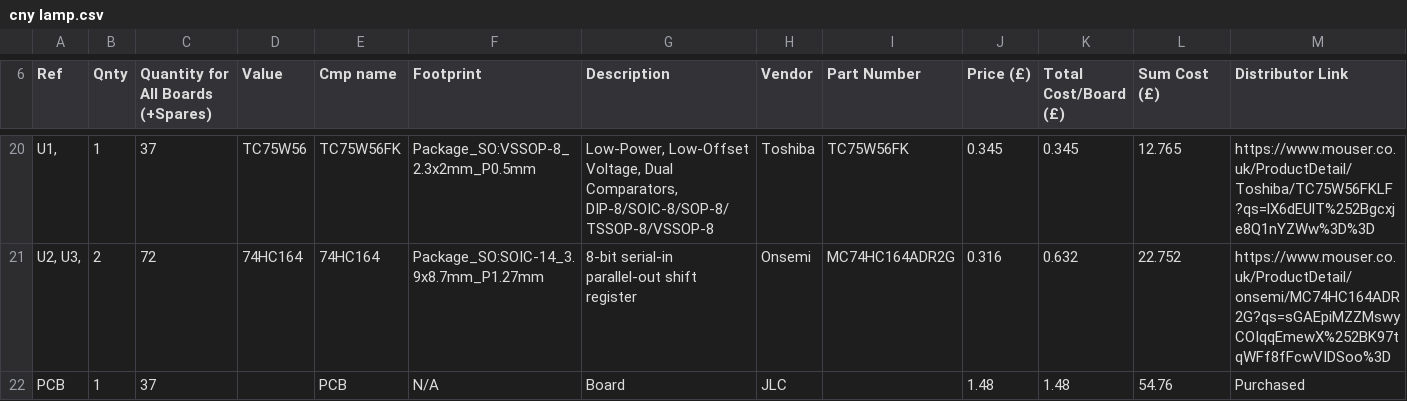
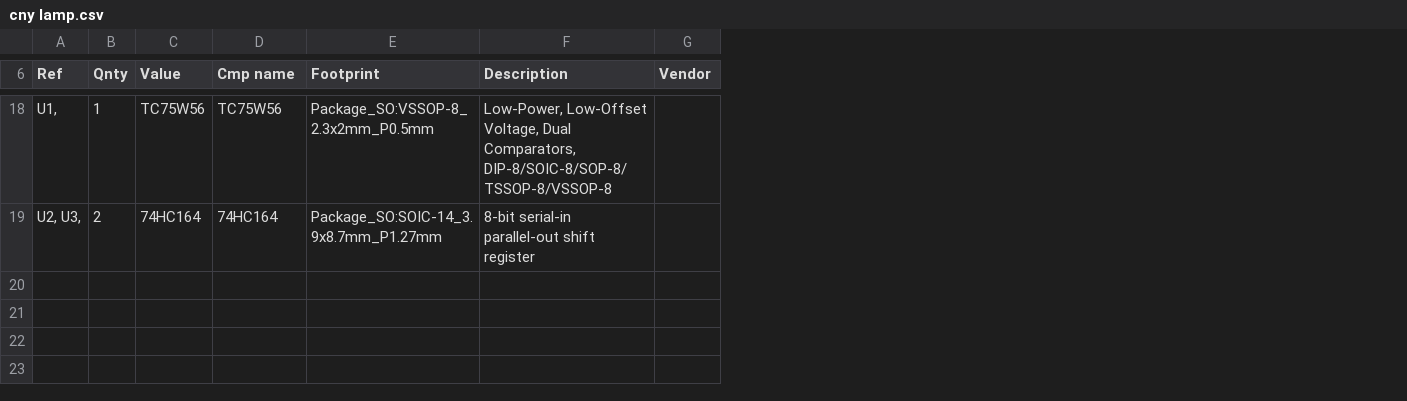
Before and after one commit to EngYork/2023-cny-lamp, a CSV file: cny lamp.csv, drawn as a sheet; only a part is shown, gaps mark what is left out; removed rows and columns are numbered as before the commit, all else as after; the diff covers the shown part only; the diff names each change by its address in the sheet, - before the commit and + after, or states it on an @@ line.

```diff
--- a/cny lamp.csv
+++ b/cny lamp.csv
-column C, row 6: Quantity for All Boards (+Spares); rows 20-21: 37 | 72
-column I (Part Number), rows 20-21: TC75W56FK | MC74HC164ADR2G
-column J (Price (£)), rows 20-21: 0.345 | 0.316
-column K (Total Cost/Board (£)), rows 20-21: 0.345 | 0.632
-column L (Sum Cost (£)), rows 20-21: 12.765 | 22.752
-column M (Distributor Link), rows 20-21: https://www.mouser.co.uk/ProductDetail/Toshiba/TC75W56FKLF?qs=lX6dEUlT%252Bgcxje8Q1nYZWw%3D%3D | https://www.mouser.co.uk/ProductDetail/onsemi/MC74HC164ADR2G?qs=sGAEpiMZZMswyCOIqqEmewX%252BK97tqWFf8fFcwVIDSoo%3D
-D18 (Cmp name): TC75W56FK
+D18 (Cmp name): TC75W56
-G18 (Vendor): Toshiba
+G18 (Vendor): (empty)
-G19 (Vendor): Onsemi
+G19 (Vendor): (empty)
-row 22: PCB | 1 | 37 |  | PCB | N/A | Board | JLC |  | 1.48 | 1.48 | 54.76 | Purchased
```
Also changed, not shown: 2 removed rows and 28 edited cells elsewhere in this file, 8 other files.
